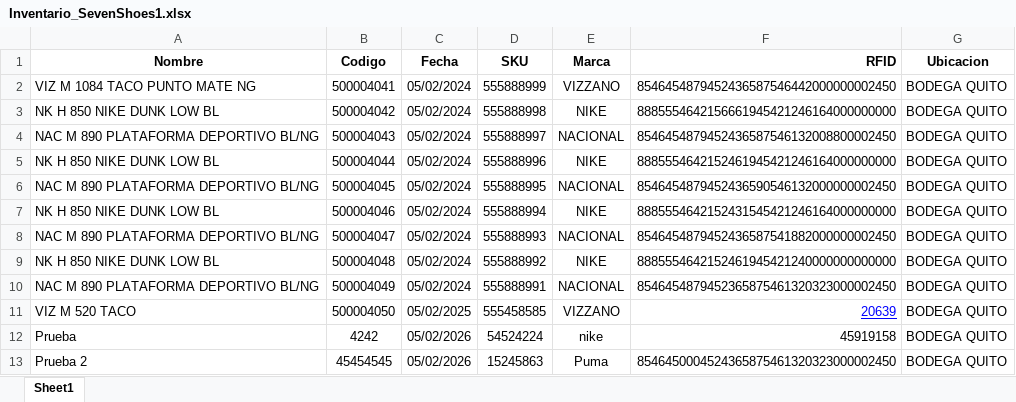
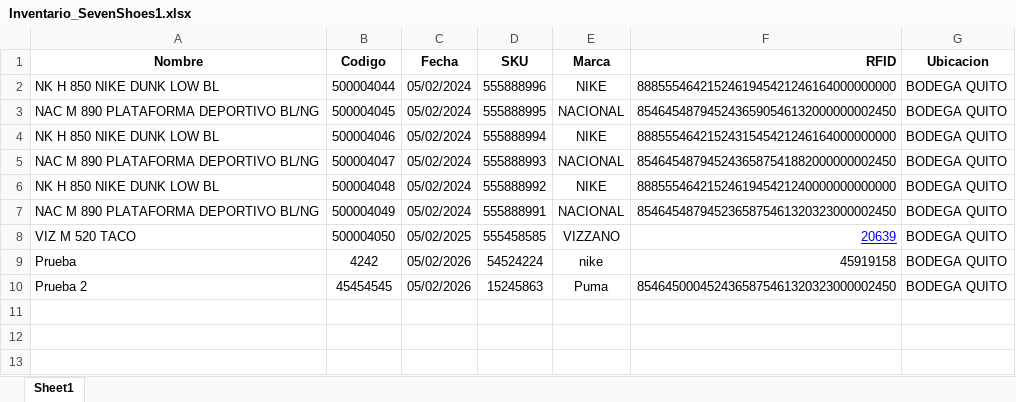
Before and after one commit to LyMCompany/sistema-inventario-rfid, an Excel workbook: Inventario_SevenShoes1.xlsx, sheet Sheet1, drawn as a sheet; values as stored, in another font and other column widths than the file's, no borders; the diff names each change by its address in the sheet, - before the commit and + after, or states it on an @@ line.

```diff
--- a/Inventario_SevenShoes1.xlsx (sheet Sheet1)
+++ b/Inventario_SevenShoes1.xlsx (sheet Sheet1)
-row 2: VIZ M 1084 TACO PUNTO MATE NG | 500004041 | 05/02/2024 | 555888999 | VIZZANO | 8546454879452436587546442000000002450 | BODEGA QUITO
-row 3: NK H 850 NIKE DUNK LOW BL | 500004042 | 05/02/2024 | 555888998 | NIKE | 8885554642156661945421246164000000000 | BODEGA QUITO
-row 4: NAC M 890 PLATAFORMA DEPORTIVO BL/NG | 500004043 | 05/02/2024 | 555888997 | NACIONAL | 8546454879452436587546132008800002450 | BODEGA QUITO
```
Also changed, not shown: 2 other files.
